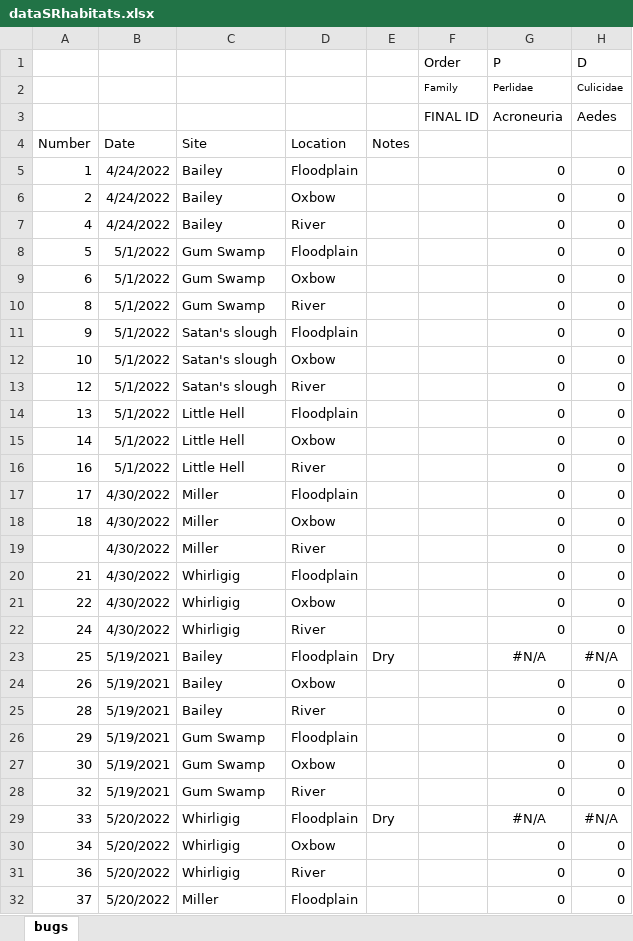
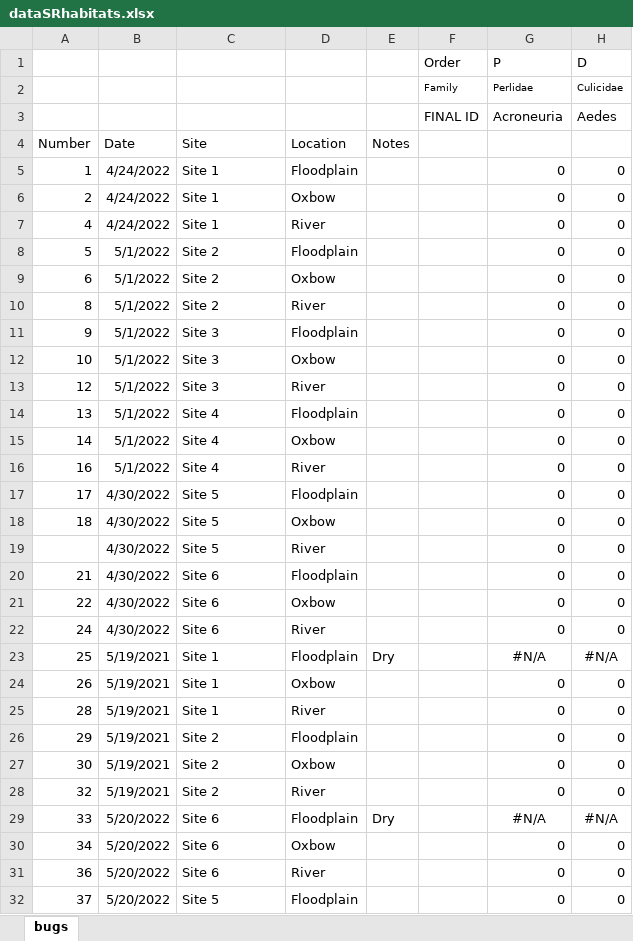
Before and after one commit to KelseyWilbanks/datahabitats, an Excel workbook: dataSRhabitats.xlsx, sheet bugs, drawn as a sheet; only a part is shown; values as stored, in another font and other column widths than the file's, no borders; the diff covers the shown part only; the diff names each change by its address in the sheet, - before the commit and + after, or states it on an @@ line.

Commit message:
Add files via upload

```diff
--- a/dataSRhabitats.xlsx (sheet bugs)
+++ b/dataSRhabitats.xlsx (sheet bugs)
-C5:C7: Bailey
+C5:C7: Site 1
-C8:C10: Gum Swamp
+C8:C10: Site 2
-C11:C13: Satan's slough
+C11:C13: Site 3
-C14:C16: Little Hell
+C14:C16: Site 4
-C17:C19: Miller
+C17:C19: Site 5
-C20:C22: Whirligig
+C20:C22: Site 6
-C23:C25: Bailey
+C23:C25: Site 1
-C26:C28: Gum Swamp
+C26:C28: Site 2
-C29:C31: Whirligig
+C29:C31: Site 6
-C32: Miller
+C32: Site 5
```
Also changed, not shown: 116 edited cells elsewhere in this sheet.
